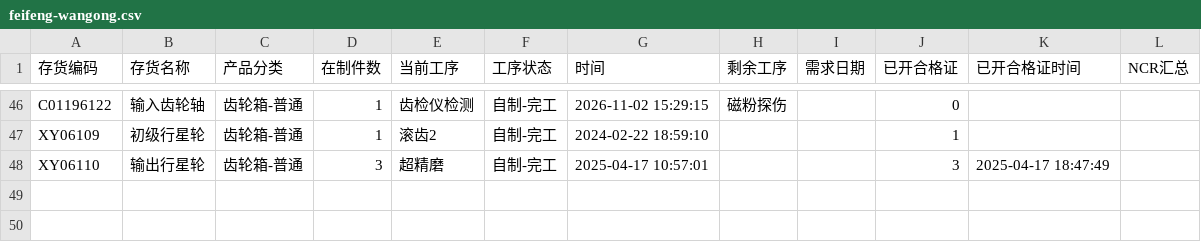
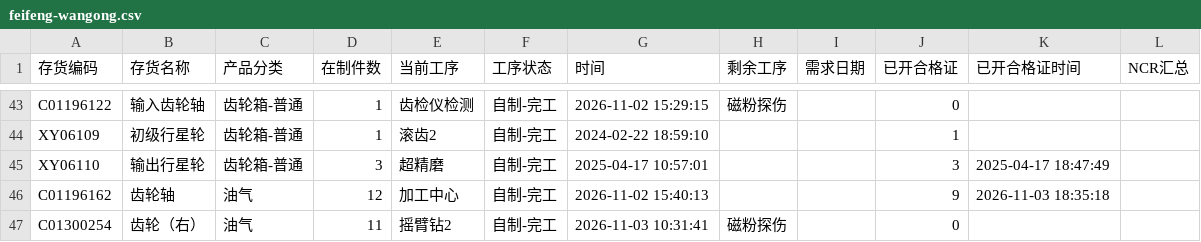
Before and after one commit to ZhanghaoWorkbuddy10/action-board, a CSV file: feifeng-wangong.csv, drawn as a sheet; only a part is shown, gaps mark what is left out; the diff covers the shown part only; the diff names each change by its address in the sheet, - before the commit and + after, or states it on an @@ line.

```diff
--- a/feifeng-wangong.csv
+++ b/feifeng-wangong.csv
+row 46: C01196162 | 齿轮轴 | 油气 | 12 | 加工中心 | 自制-完工 | 2026-11-02 15:40:13 |  |  | 9 | 2026-11-03 18:35:18
+row 47: C01300254 | 齿轮（右） | 油气 | 11 | 摇臂钻2 | 自制-完工 | 2026-11-03 10:31:41 | 磁粉探伤 |  | 0
```
Also changed, not shown: 3 added rows, 6 removed rows and 24 edited cells elsewhere in this file.
